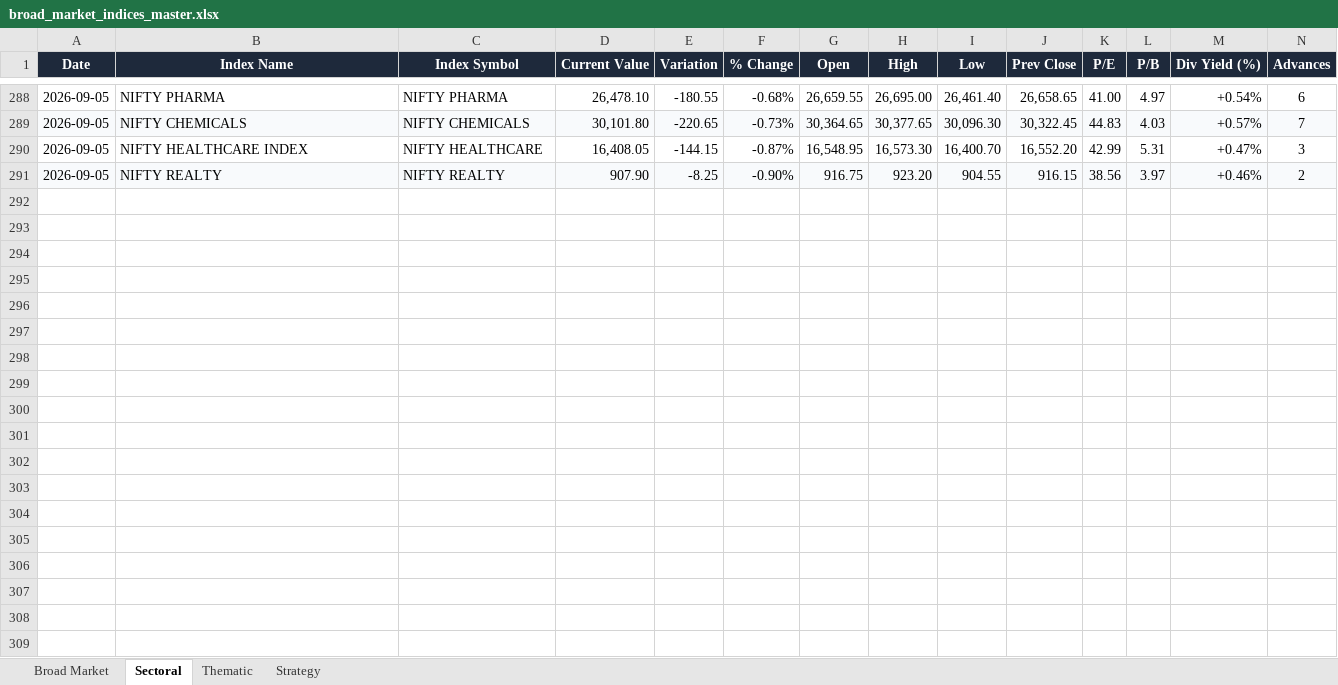
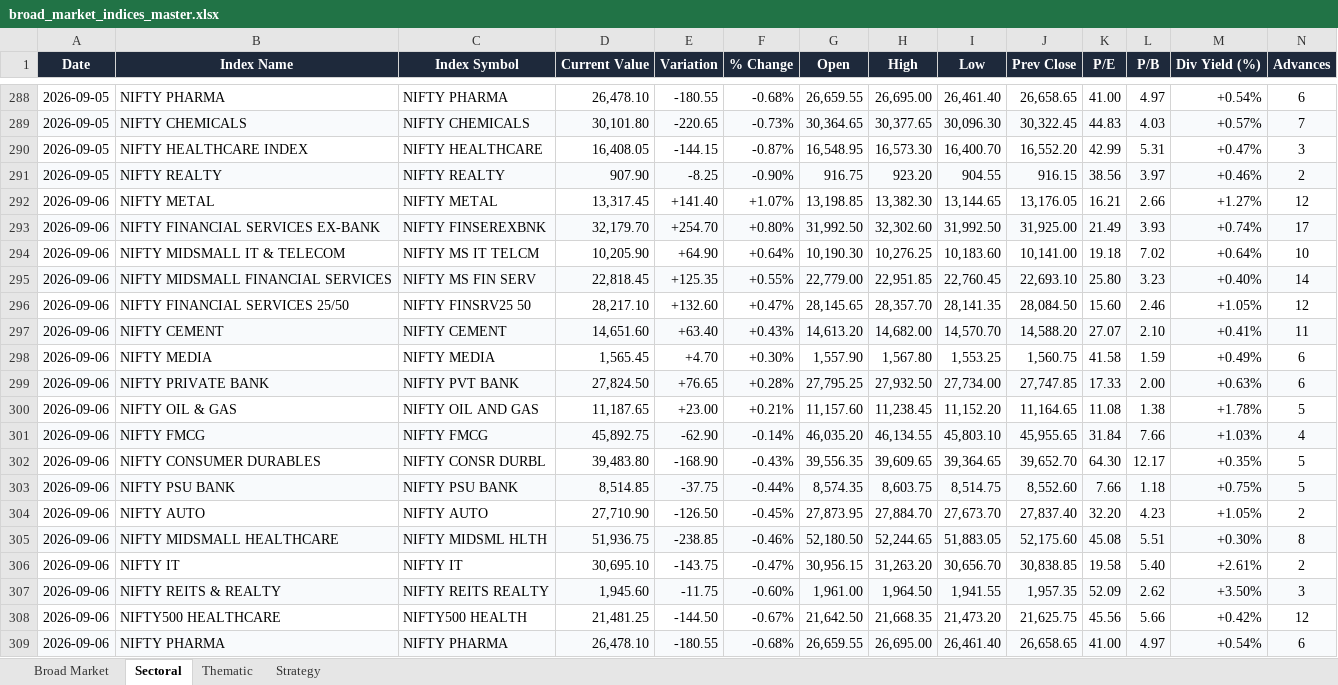
Before and after one commit to CMAtreya007/ShamAssociates, an Excel workbook: backend/exports/broad_market_indices_master.xlsx, sheet Sectoral, drawn as a sheet; only a part is shown, gaps mark what is left out; values as stored, in another font and other column widths than the file's, no borders; rows hold the shown columns only; the diff covers the shown part only; the diff names each change by its address in the sheet, - before the commit and + after, or states it on an @@ line.

```diff
--- a/backend/exports/broad_market_indices_master.xlsx (sheet Sectoral)
+++ b/backend/exports/broad_market_indices_master.xlsx (sheet Sectoral)
+row 292: 2026-09-06 | NIFTY METAL | NIFTY METAL | 13,317.45 | +141.40 | +1.07% | 13,198.85 | 13,382.30 | 13,144.65 | 13,176.05 | 16.21 | 2.66 | +1.27% | 12
+row 293: 2026-09-06 | NIFTY FINANCIAL SERVICES EX-BANK | NIFTY FINSEREXBNK | 32,179.70 | +254.70 | +0.80% | 31,992.50 | 32,302.60 | 31,992.50 | 31,925.00 | 21.49 | 3.93 | +0.74% | 17
+row 294: 2026-09-06 | NIFTY MIDSMALL IT & TELECOM | NIFTY MS IT TELCM | 10,205.90 | +64.90 | +0.64% | 10,190.30 | 10,276.25 | 10,183.60 | 10,141.00 | 19.18 | 7.02 | +0.64% | 10
+row 295: 2026-09-06 | NIFTY MIDSMALL FINANCIAL SERVICES | NIFTY MS FIN SERV | 22,818.45 | +125.35 | +0.55% | 22,779.00 | 22,951.85 | 22,760.45 | 22,693.10 | 25.80 | 3.23 | +0.40% | 14
+row 296: 2026-09-06 | NIFTY FINANCIAL SERVICES 25/50 | NIFTY FINSRV25 50 | 28,217.10 | +132.60 | +0.47% | 28,145.65 | 28,357.70 | 28,141.35 | 28,084.50 | 15.60 | 2.46 | +1.05% | 12
+row 297: 2026-09-06 | NIFTY CEMENT | NIFTY CEMENT | 14,651.60 | +63.40 | +0.43% | 14,613.20 | 14,682.00 | 14,570.70 | 14,588.20 | 27.07 | 2.10 | +0.41% | 11
+row 298: 2026-09-06 | NIFTY MEDIA | NIFTY MEDIA | 1,565.45 | +4.70 | +0.30% | 1,557.90 | 1,567.80 | 1,553.25 | 1,560.75 | 41.58 | 1.59 | +0.49% | 6
+row 299: 2026-09-06 | NIFTY PRIVATE BANK | NIFTY PVT BANK | 27,824.50 | +76.65 | +0.28% | 27,795.25 | 27,932.50 | 27,734.00 | 27,747.85 | 17.33 | 2.00 | +0.63% | 6
+row 300: 2026-09-06 | NIFTY OIL & GAS | NIFTY OIL AND GAS | 11,187.65 | +23.00 | +0.21% | 11,157.60 | 11,238.45 | 11,152.20 | 11,164.65 | 11.08 | 1.38 | +1.78% | 5
+row 301: 2026-09-06 | NIFTY FMCG | NIFTY FMCG | 45,892.75 | -62.90 | -0.14% | 46,035.20 | 46,134.55 | 45,803.10 | 45,955.65 | 31.84 | 7.66 | +1.03% | 4
+row 302: 2026-09-06 | NIFTY CONSUMER DURABLES | NIFTY CONSR DURBL | 39,483.80 | -168.90 | -0.43% | 39,556.35 | 39,609.65 | 39,364.65 | 39,652.70 | 64.30 | 12.17 | +0.35% | 5
+row 303: 2026-09-06 | NIFTY PSU BANK | NIFTY PSU BANK | 8,514.85 | -37.75 | -0.44% | 8,574.35 | 8,603.75 | 8,514.75 | 8,552.60 | 7.66 | 1.18 | +0.75% | 5
+row 304: 2026-09-06 | NIFTY AUTO | NIFTY AUTO | 27,710.90 | -126.50 | -0.45% | 27,873.95 | 27,884.70 | 27,673.70 | 27,837.40 | 32.20 | 4.23 | +1.05% | 2
+row 305: 2026-09-06 | NIFTY MIDSMALL HEALTHCARE | NIFTY MIDSML HLTH | 51,936.75 | -238.85 | -0.46% | 52,180.50 | 52,244.65 | 51,883.05 | 52,175.60 | 45.08 | 5.51 | +0.30% | 8
+row 306: 2026-09-06 | NIFTY IT | NIFTY IT | 30,695.10 | -143.75 | -0.47% | 30,956.15 | 31,263.20 | 30,656.70 | 30,838.85 | 19.58 | 5.40 | +2.61% | 2
+row 307: 2026-09-06 | NIFTY REITS & REALTY | NIFTY REITS REALTY | 1,945.60 | -11.75 | -0.60% | 1,961.00 | 1,964.50 | 1,941.55 | 1,957.35 | 52.09 | 2.62 | +3.50% | 3
+row 308: 2026-09-06 | NIFTY500 HEALTHCARE | NIFTY500 HEALTH | 21,481.25 | -144.50 | -0.67% | 21,642.50 | 21,668.35 | 21,473.20 | 21,625.75 | 45.56 | 5.66 | +0.42% | 12
+row 309: 2026-09-06 | NIFTY PHARMA | NIFTY PHARMA | 26,478.10 | -180.55 | -0.68% | 26,659.55 | 26,695.00 | 26,461.40 | 26,658.65 | 41.00 | 4.97 | +0.54% | 6
```
Also changed, not shown: 3 added rows elsewhere in this sheet, sheet Strategy, sheet Thematic, sheet Broad Market, backend/exports/2026-09-04/broad_market_indices_2026-09-04.xlsx, backend/exports/2026-09-04/nifty50_daily_2026-09-04.xlsx, 6 other files.
